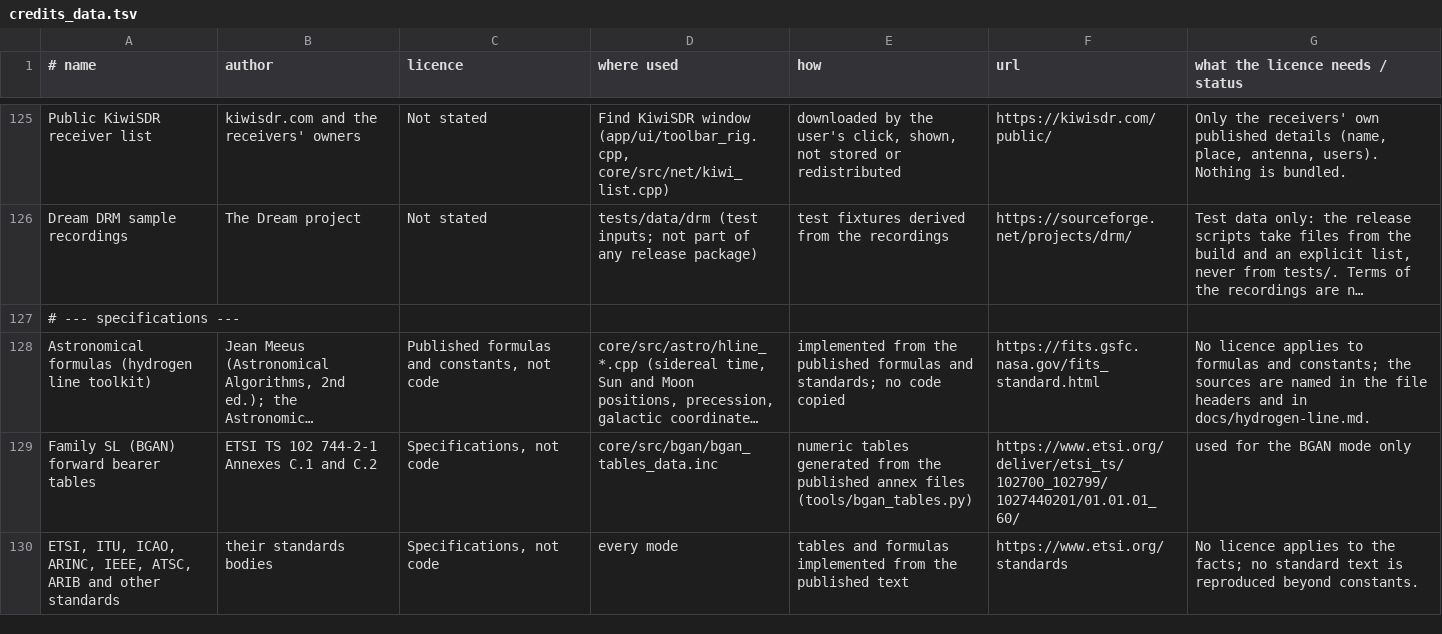
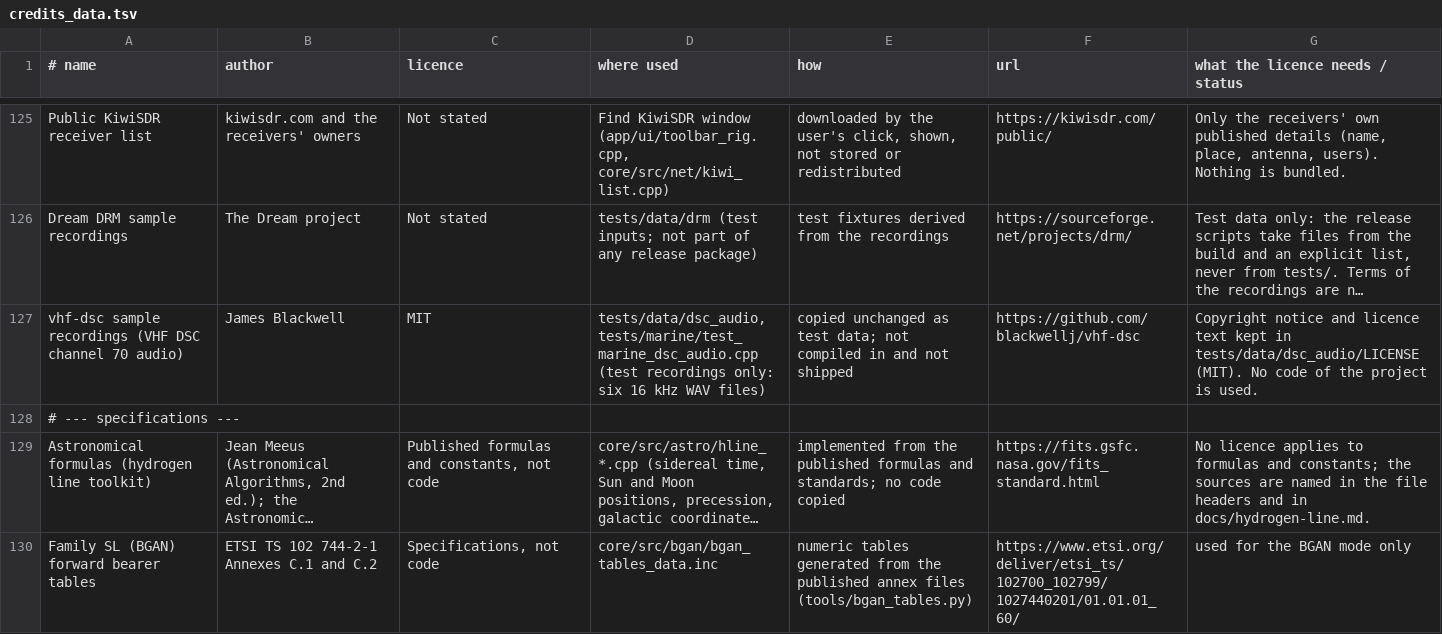
Before and after one commit to adswill/OnAir, a TSV file: tools/credits_data.tsv, drawn as a sheet; only a part is shown, gaps mark what is left out; the shorter side is filled out with more unchanged rows; long unchanged cells end in …; the diff names each change by its address in the sheet, - before the commit and + after, or states it on an @@ line.

```diff
--- a/tools/credits_data.tsv
+++ b/tools/credits_data.tsv
+row 127: vhf-dsc sample recordings (VHF DSC channel 70 audio) | James Blackwell | MIT | tests/data/dsc_audio, tests/marine/test_marine_dsc_audio.cpp (test recordings only: six 16 kHz WAV files) | copied unchanged as test data; not compiled in and not shipped | https://github.com/blackwellj/vhf-dsc | Copyright notice and licence text kept in tests/data/dsc_audio/LICENSE (MIT). No code of the project is used.
```
Also changed, not shown: 18 other files.
